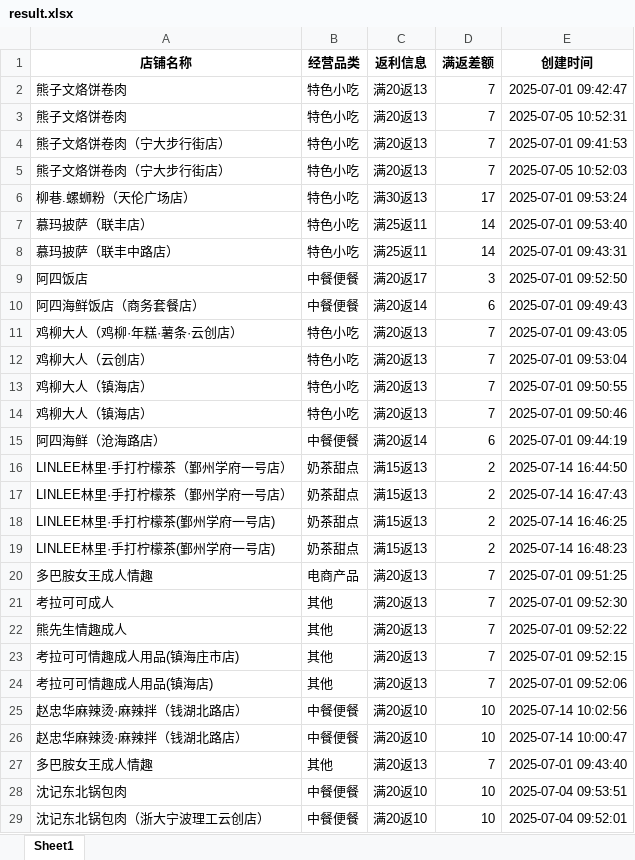
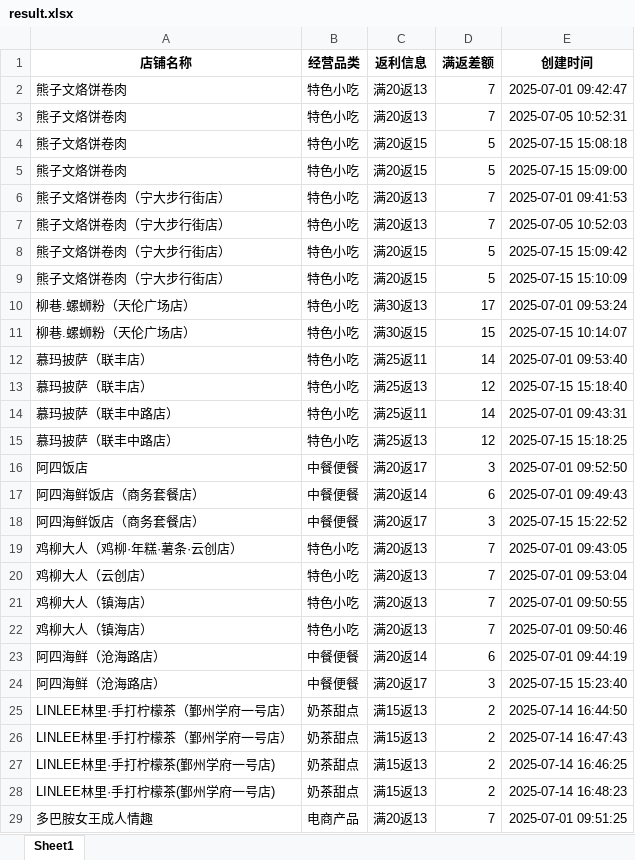
Before and after one commit to SakuraCodes/WeChat_Robot, an Excel workbook: data/result.xlsx, sheet Sheet1, drawn as a sheet; only a part is shown; the shorter side is filled out with more unchanged rows; values as stored, in another font and other column widths than the file's, no borders; the diff covers the shown part only; the diff names each change by its address in the sheet, - before the commit and + after, or states it on an @@ line.

```diff
--- a/data/result.xlsx (sheet Sheet1)
+++ b/data/result.xlsx (sheet Sheet1)
+row 4: 熊子文烙饼卷肉 | 特色小吃 | 满20返15 | 5 | 2025-07-15 15:08:18
+row 5: 熊子文烙饼卷肉 | 特色小吃 | 满20返15 | 5 | 2025-07-15 15:09:00
+row 8: 熊子文烙饼卷肉（宁大步行街店） | 特色小吃 | 满20返15 | 5 | 2025-07-15 15:09:42
+row 9: 熊子文烙饼卷肉（宁大步行街店） | 特色小吃 | 满20返15 | 5 | 2025-07-15 15:10:09
+row 11: 柳巷.螺蛳粉（天伦广场店） | 特色小吃 | 满30返15 | 15 | 2025-07-15 10:14:07
+row 13: 慕玛披萨（联丰店） | 特色小吃 | 满25返13 | 12 | 2025-07-15 15:18:40
+row 15: 慕玛披萨（联丰中路店） | 特色小吃 | 满25返13 | 12 | 2025-07-15 15:18:25
+row 18: 阿四海鲜饭店（商务套餐店） | 中餐便餐 | 满20返17 | 3 | 2025-07-15 15:22:52
+row 24: 阿四海鲜（沧海路店） | 中餐便餐 | 满20返17 | 3 | 2025-07-15 15:23:40
```
Also changed, not shown: 18 added rows, 4 removed rows and 3 edited cells elsewhere in this sheet, 1 other file.
